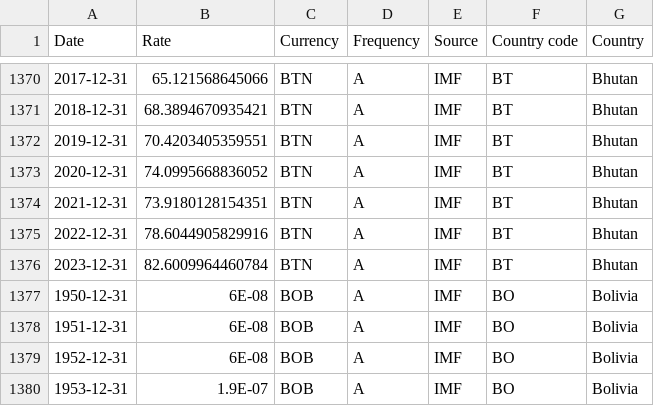
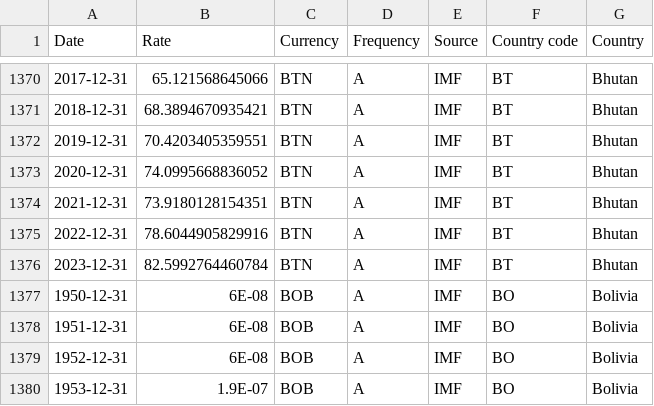
Before and after one commit to codeforIATI/imf-exchangerates, a CSV file: imf_exchangerates_A_ENDA_USD.csv, drawn as a sheet; only a part is shown, gaps mark what is left out.

Commit message:
deploy: 94c22c71cd1fb69947a4c6ae98ba6d8c252370b5

```diff
--- a/imf_exchangerates_A_ENDA_USD.csv
+++ b/imf_exchangerates_A_ENDA_USD.csv
@@ -1375,3 +1375,3 @@ Date,Rate,Currency,Frequency,Source,Country code,Country
 2022-12-31,78.6044905829916,BTN,A,IMF,BT,Bhutan
-2023-12-31,82.6009964460784,BTN,A,IMF,BT,Bhutan
+2023-12-31,82.5992764460784,BTN,A,IMF,BT,Bhutan
 1950-12-31,6E-08,BOB,A,IMF,BO,Bolivia
```
